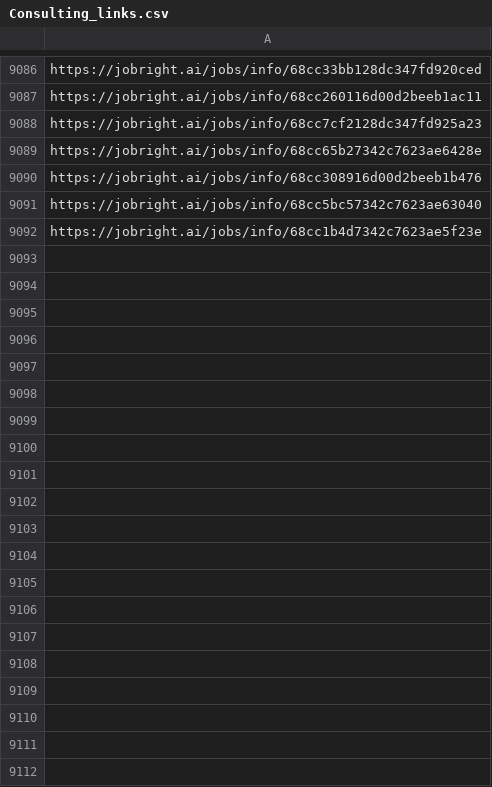
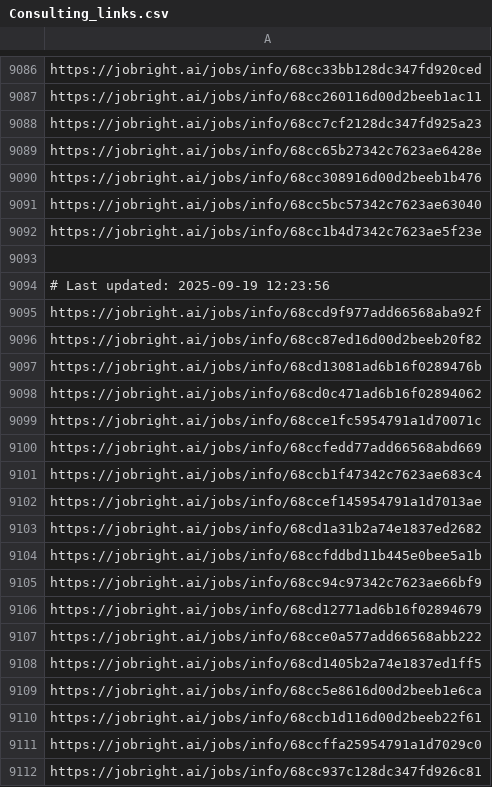
Before and after one commit to Pradeepsingh61/job_DE1, a CSV file: Consulting_links.csv, drawn as a sheet; only a part is shown, gaps mark what is left out; the diff covers the shown part only.

```diff
--- a/Consulting_links.csv
+++ b/Consulting_links.csv
@@ -9092 +9092,21 @@ https://jobright.ai/jobs/info/68cc5bc57342c7623ae63040
 https://jobright.ai/jobs/info/68cc1b4d7342c7623ae5f23e
+
+# Last updated: 2025-09-19 12:23:56
+https://jobright.ai/jobs/info/68ccd9f977add66568aba92f
+https://jobright.ai/jobs/info/68cc87ed16d00d2beeb20f82
+https://jobright.ai/jobs/info/68cd13081ad6b16f0289476b
+https://jobright.ai/jobs/info/68cd0c471ad6b16f02894062
+https://jobright.ai/jobs/info/68cce1fc5954791a1d70071c
+https://jobright.ai/jobs/info/68ccfedd77add66568abd669
+https://jobright.ai/jobs/info/68ccb1f47342c7623ae683c4
+https://jobright.ai/jobs/info/68ccef145954791a1d7013ae
+https://jobright.ai/jobs/info/68cd1a31b2a74e1837ed2682
+https://jobright.ai/jobs/info/68ccfddbd11b445e0bee5a1b
+https://jobright.ai/jobs/info/68cc94c97342c7623ae66bf9
+https://jobright.ai/jobs/info/68cd12771ad6b16f02894679
+https://jobright.ai/jobs/info/68cce0a577add66568abb222
+https://jobright.ai/jobs/info/68cd1405b2a74e1837ed1ff5
+https://jobright.ai/jobs/info/68cc5e8616d00d2beeb1e6ca
+https://jobright.ai/jobs/info/68ccb1d116d00d2beeb22f61
+https://jobright.ai/jobs/info/68ccffa25954791a1d7029c0
+https://jobright.ai/jobs/info/68cc937c128dc347fd926c81
```
Also changed, not shown: 58 added rows elsewhere in this file, Arts_and_Entertainment_links.csv, Data_Analyst_links.csv, 29 other files.
